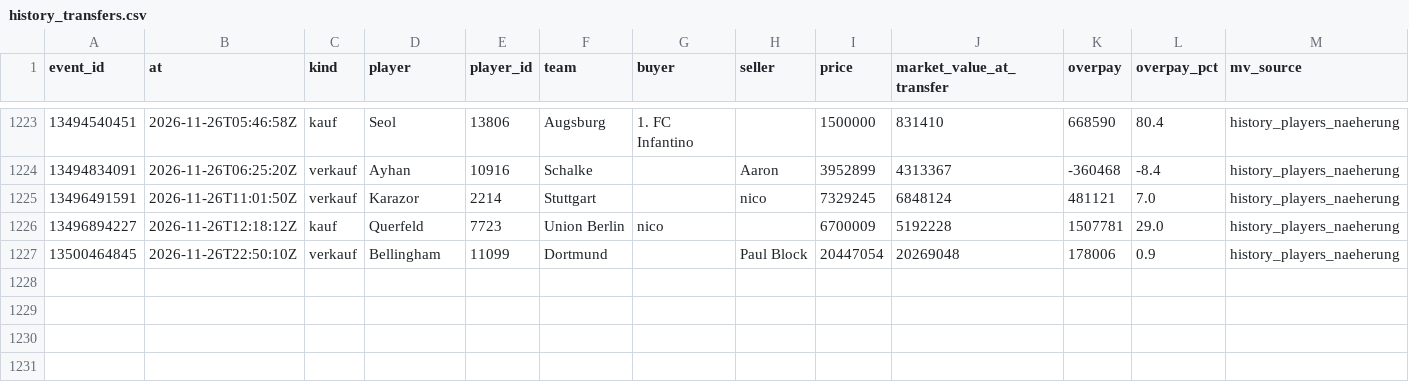
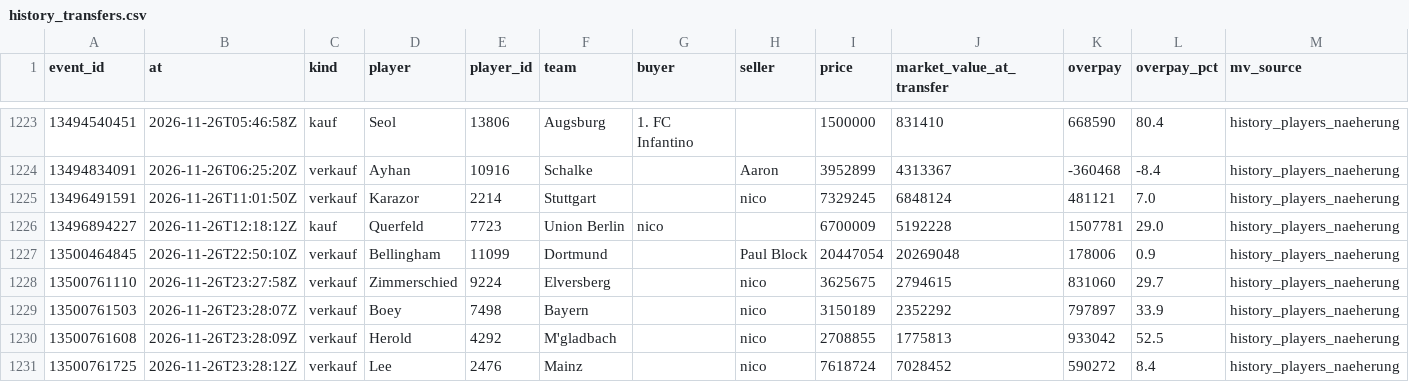
Before and after one commit to Klaudeai/feed-c95b9a6cf8, a CSV file: data/history_transfers.csv, drawn as a sheet; only a part is shown, gaps mark what is left out; the diff names each change by its address in the sheet, - before the commit and + after, or states it on an @@ line.

Commit message:
update 2026-11-26T23:30:56.395827+00:00

```diff
--- a/data/history_transfers.csv
+++ b/data/history_transfers.csv
+row 1228: 13500761110 | 2026-11-26T23:27:58Z | verkauf | Zimmerschied | 9224 | Elversberg |  | nico | 3625675 | 2794615 | 831060 | 29.7 | history_players_naeherung
+row 1229: 13500761503 | 2026-11-26T23:28:07Z | verkauf | Boey | 7498 | Bayern |  | nico | 3150189 | 2352292 | 797897 | 33.9 | history_players_naeherung
+row 1230: 13500761608 | 2026-11-26T23:28:09Z | verkauf | Herold | 4292 | M'gladbach |  | nico | 2708855 | 1775813 | 933042 | 52.5 | history_players_naeherung
+row 1231: 13500761725 | 2026-11-26T23:28:12Z | verkauf | Lee | 2476 | Mainz |  | nico | 7618724 | 7028452 | 590272 | 8.4 | history_players_naeherung
```
